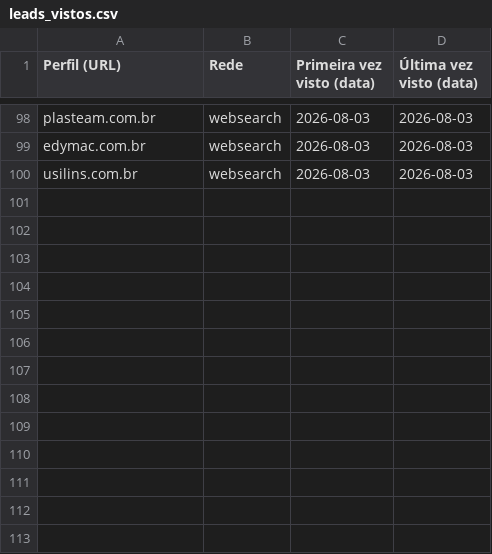
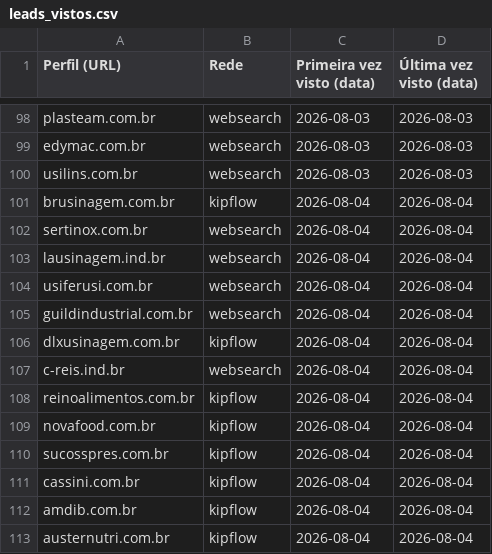
Before and after one commit to sidneyalberti/neolimpeza, a CSV file: prospeccao-social/leads_vistos.csv, drawn as a sheet; only a part is shown, gaps mark what is left out; the diff names each change by its address in the sheet, - before the commit and + after, or states it on an @@ line.

```diff
--- a/prospeccao-social/leads_vistos.csv
+++ b/prospeccao-social/leads_vistos.csv
+row 101: brusinagem.com.br | kipflow | 2026-08-04 | 2026-08-04
+row 102: sertinox.com.br | websearch | 2026-08-04 | 2026-08-04
+row 103: lausinagem.ind.br | websearch | 2026-08-04 | 2026-08-04
+row 104: usiferusi.com.br | websearch | 2026-08-04 | 2026-08-04
+row 105: guildindustrial.com.br | websearch | 2026-08-04 | 2026-08-04
+row 106: dlxusinagem.com.br | kipflow | 2026-08-04 | 2026-08-04
+row 107: c-reis.ind.br | websearch | 2026-08-04 | 2026-08-04
+row 108: reinoalimentos.com.br | kipflow | 2026-08-04 | 2026-08-04
+row 109: novafood.com.br | kipflow | 2026-08-04 | 2026-08-04
+row 110: sucosspres.com.br | kipflow | 2026-08-04 | 2026-08-04
+row 111: cassini.com.br | kipflow | 2026-08-04 | 2026-08-04
+row 112: amdib.com.br | kipflow | 2026-08-04 | 2026-08-04
+row 113: austernutri.com.br | kipflow | 2026-08-04 | 2026-08-04
```
Also changed, not shown: 2 other files.
